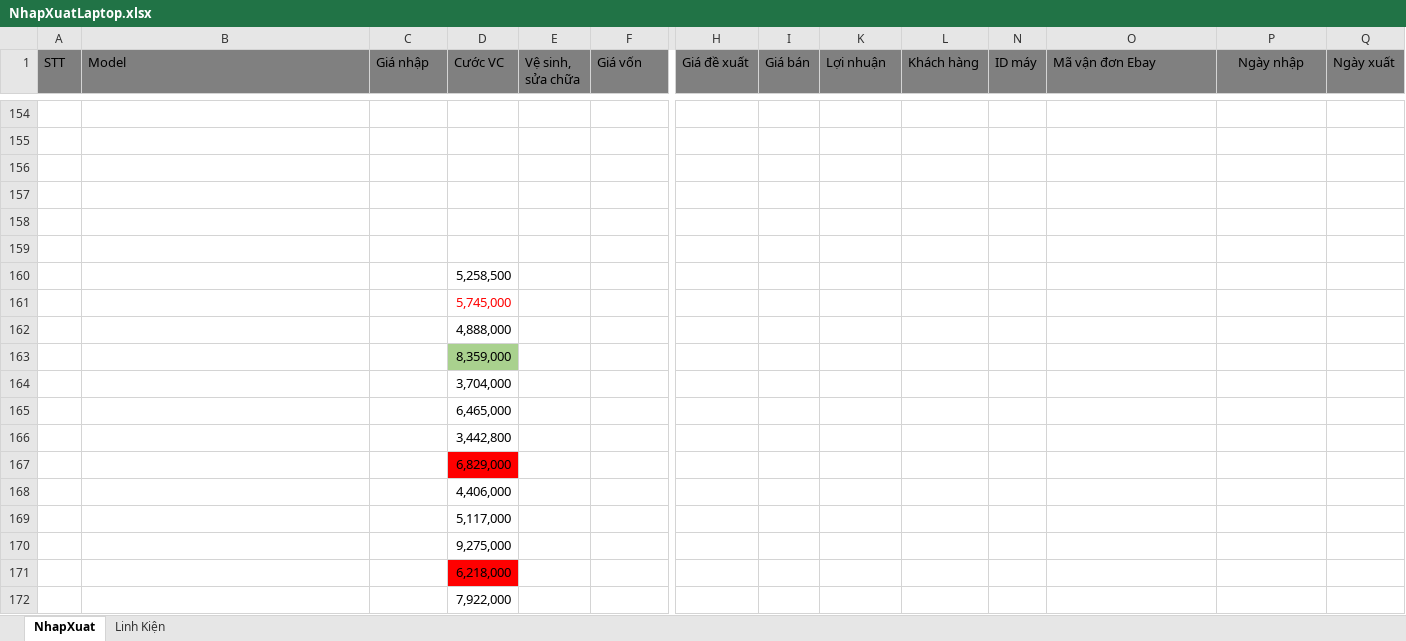
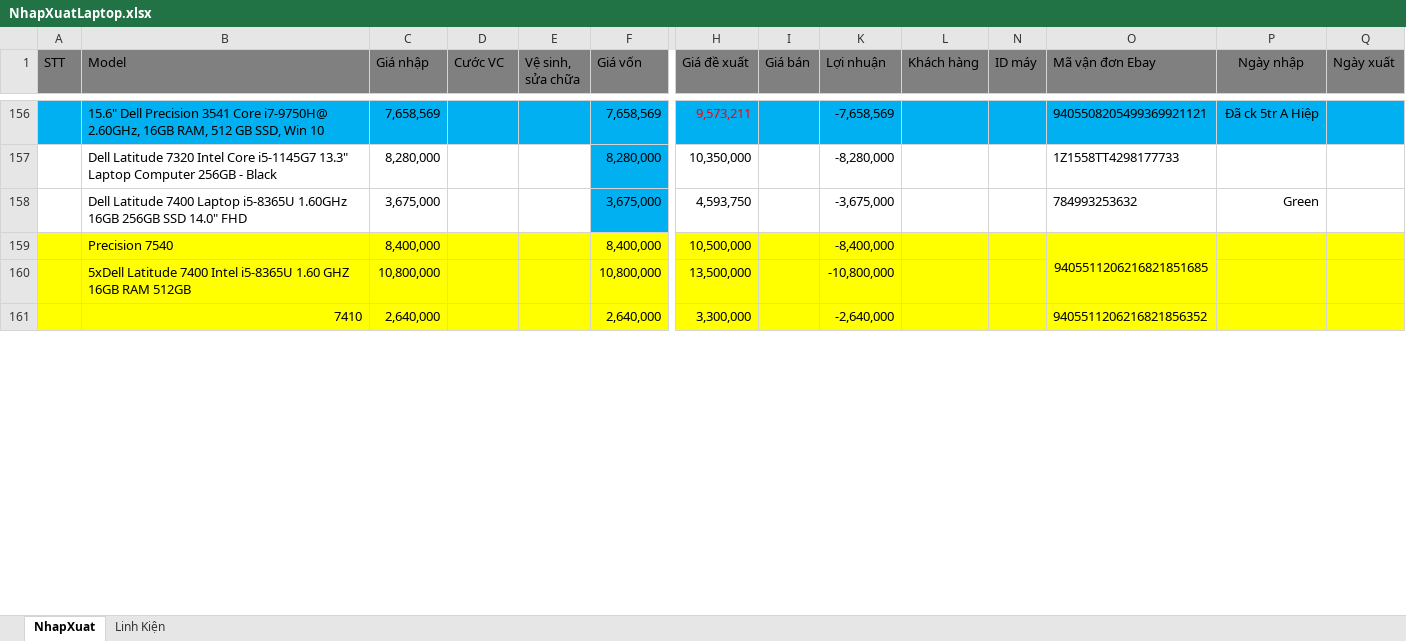
Before and after one commit to anhtuan200794/04.Private, an Excel workbook: TDStore/NhapXuatLaptop.xlsx, sheet NhapXuat, drawn as a sheet; only a part is shown, gaps mark what is left out; values as stored, in another font and other column widths than the file's, no borders; charts and pictures and conditional formats not drawn; removed rows and columns are numbered as before the commit, all else as after; rows hold the shown columns only; the diff covers the shown part only; the diff names each change by its address in the sheet, - before the commit and + after, or states it on an @@ line.

```diff
--- a/TDStore/NhapXuatLaptop.xlsx (sheet NhapXuat)
+++ b/TDStore/NhapXuatLaptop.xlsx (sheet NhapXuat)
-A156:F156 fill: none
+A156:F156 fill: #00B0F0
-row 156: (empty)
+row 156:  | 15.6" Dell Precision 3541 Core i7-9750H@ 2.60GHz, 16GB RAM, 512 GB SSD, Win 10 | 7,658,569 |  |  | 7,658,569 | 9,573,211 |  | -7,658,569 |  |  | 9405508205499369921121 | Đã ck 5tr A Hiệp
-H156:I156 fill: none
+H156:I156 fill: #00B0F0
-K156:L156 fill: none
+K156:L156 fill: #00B0F0
-N156:Q156 fill: none
+N156:Q156 fill: #00B0F0
-row 157: (empty)
+row 157:  | Dell Latitude 7320 Intel Core i5-1145G7 13.3" Laptop Computer 256GB - Black | 8,280,000 |  |  | 8,280,000 | 10,350,000 |  | -8,280,000 |  |  | 1Z1558TT4298177733
-F157:F158 fill: none
+F157:F158 fill: #00B0F0
-row 158: (empty)
+row 158:  | Dell Latitude 7400 Laptop i5-8365U 1.60GHz 16GB 256GB SSD 14.0" FHD | 3,675,000 |  |  | 3,675,000 | 4,593,750 |  | -3,675,000 |  |  | 784993253632 | Green
-A159:I161 fill: none
+A159:I161 fill: #FFFF00
-row 159: (empty)
+row 159:  | Precision 7540 | 8,400,000 |  |  | 8,400,000 | 10,500,000 |  | -8,400,000 |  |  | 9405511206216821851685
-K159:L161 fill: none
+K159:L161 fill: #FFFF00
-N159:Q161 fill: none
+N159:Q161 fill: #FFFF00
+O159:O160 merged
-row 160: (empty)
+row 160:  | 5xDell Latitude 7400 Intel i5-8365U 1.60 GHZ 16GB RAM 512GB | 10,800,000 |  |  | 10,800,000 | 13,500,000 |  | -10,800,000
-row 161: (empty)
+row 161:  | 7410 | 2,640,000 |  |  | 2,640,000 | 3,300,000 |  | -2,640,000 |  |  | 9405511206216821856352
-row 160:  |  |  | 5,258,500
-row 161:  |  |  | 5,745,000
-row 162:  |  |  | 4,888,000
-row 163:  |  |  | 8,359,000
-row 164:  |  |  | 3,704,000
-row 165:  |  |  | 6,465,000
-row 166:  |  |  | 3,442,800
-row 167:  |  |  | 6,829,000
-row 168:  |  |  | 4,406,000
-row 169:  |  |  | 5,117,000
-row 170:  |  |  | 9,275,000
-row 171:  |  |  | 6,218,000
-row 172:  |  |  | 7,922,000
```
Also changed, not shown: 14 added rows, 25 removed rows, 14 hidden or unhidden rows, 111 edited cells, cell formats and merged cells elsewhere in this sheet, hidden cells, charts or pictures.
